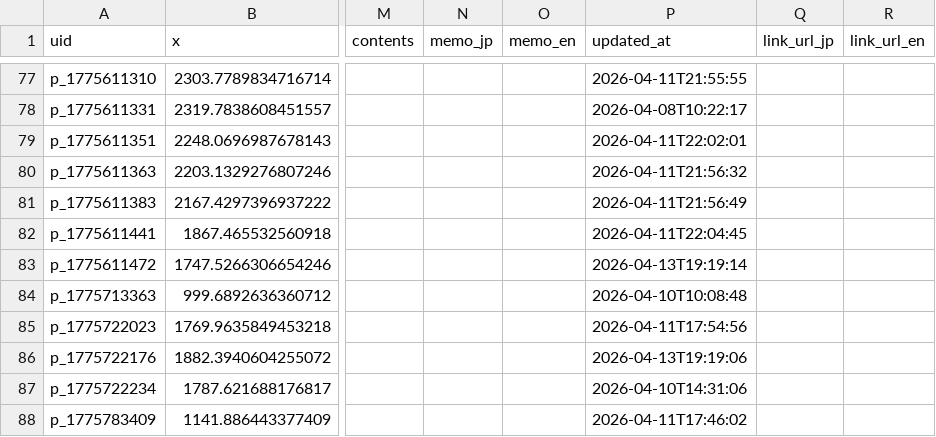
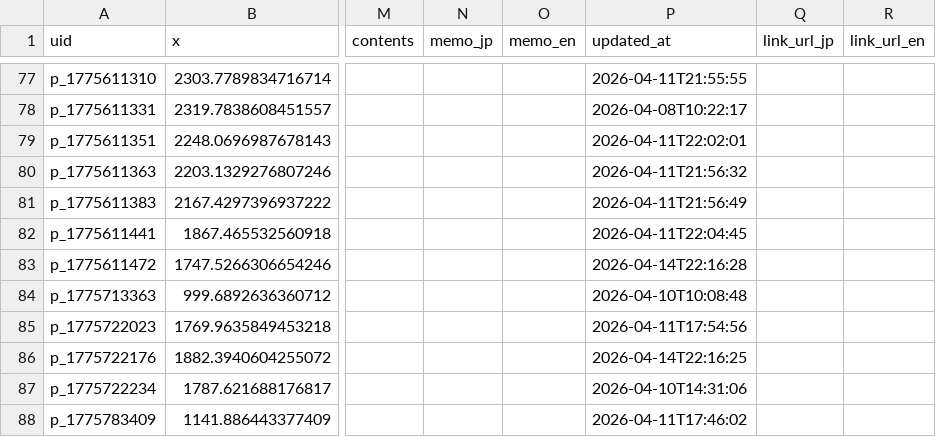
Before and after one commit to lime0404forest-commits/map, a CSV file: games/vein/world map/master_data.csv, drawn as a sheet; only a part is shown, gaps mark what is left out; the diff covers the shown part only; the diff names each change by its address in the sheet, - before the commit and + after, or states it on an @@ line.

```diff
--- a/games/vein/world map/master_data.csv
+++ b/games/vein/world map/master_data.csv
-P83 (updated_at): 2026-04-13T19:19:14
+P83 (updated_at): 2026-04-14T22:16:28
-P86 (updated_at): 2026-04-13T19:19:06
+P86 (updated_at): 2026-04-14T22:16:25
```
Also changed, not shown: 81 edited cells elsewhere in this file, 33 other files.
